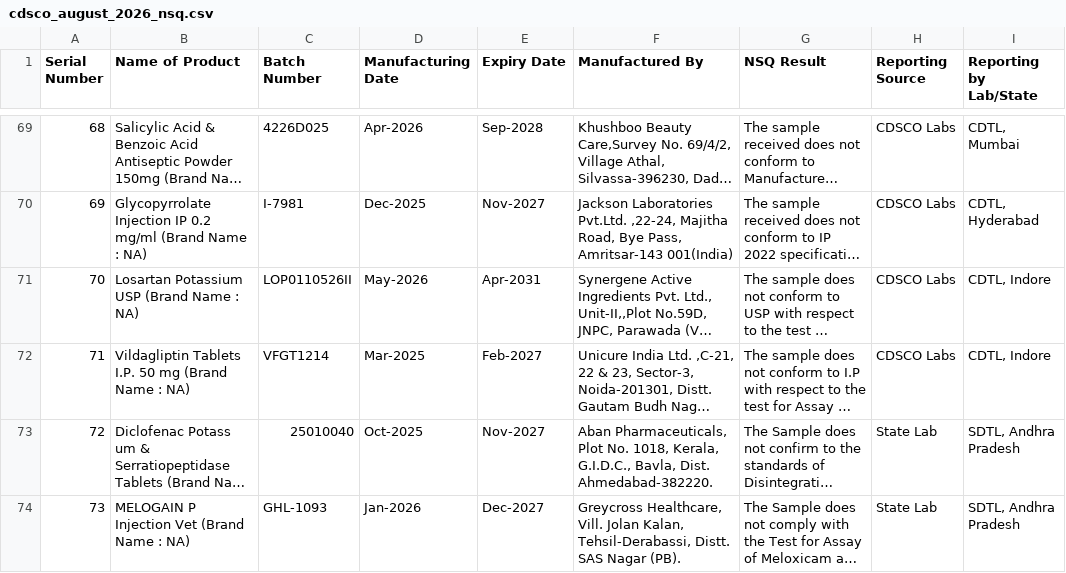
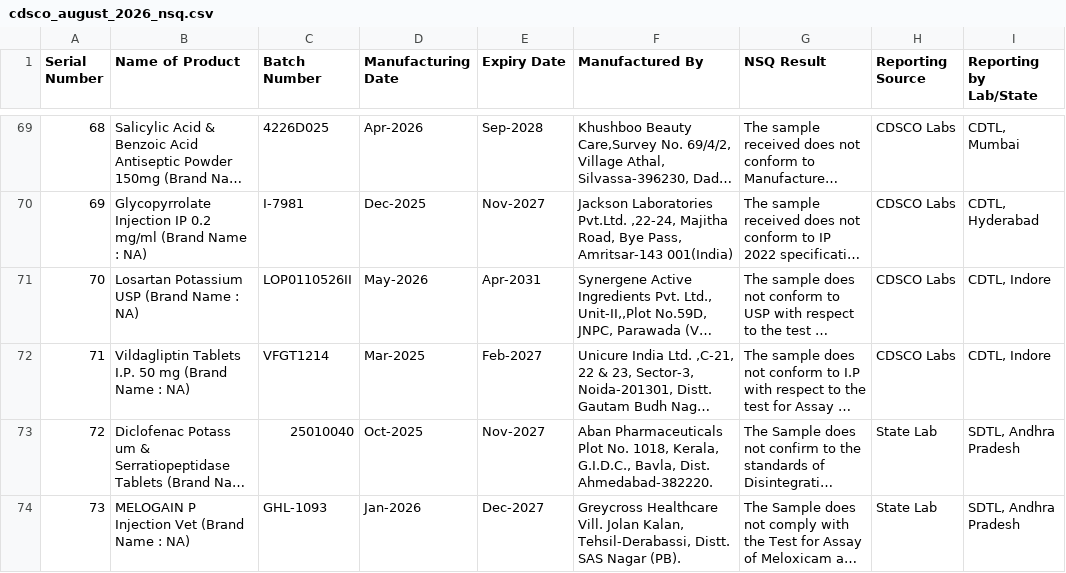
Before and after one commit to shashankedu02/MedCheck, a CSV file: data/cdsco_august_2026_nsq.csv, drawn as a sheet; only a part is shown, gaps mark what is left out; long unchanged cells end in …; the diff covers the shown part only; the diff names each change by its address in the sheet, - before the commit and + after, or states it on an @@ line.

Commit message:
M1: reproducible dataset pipeline and fail-closed loader
Canonical dataset generated from the pinned official CDSCO extraction,
with manifest, hashes, typed loader errors and 18 passing tests.

```diff
--- a/data/cdsco_august_2026_nsq.csv
+++ b/data/cdsco_august_2026_nsq.csv
-F73 (Manufactured By): Aban Pharmaceuticals, Plot No.…
+F73 (Manufactured By): Aban Pharmaceuticals Plot No.…
-F74 (Manufactured By): Greycross Healthcare, Vill. Jolan…
+F74 (Manufactured By): Greycross Healthcare Vill. Jolan…
```
Also changed, not shown: 3 edited cells elsewhere in this file, 9 other files.
